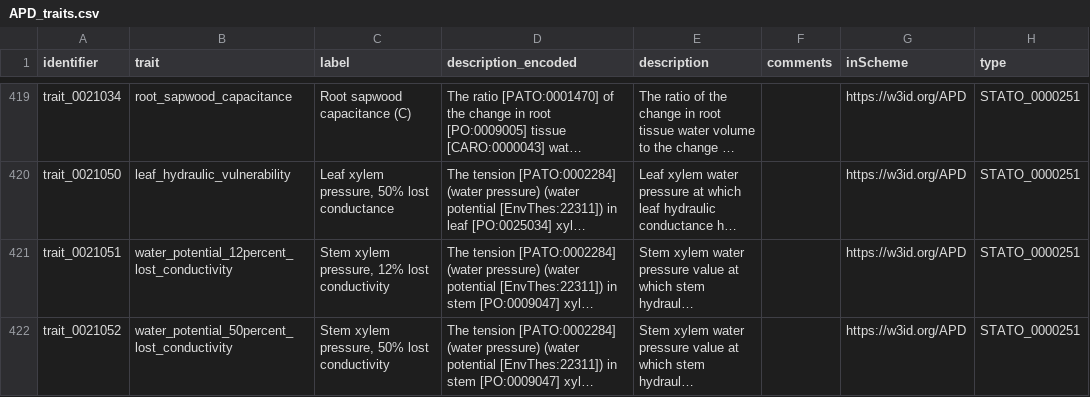
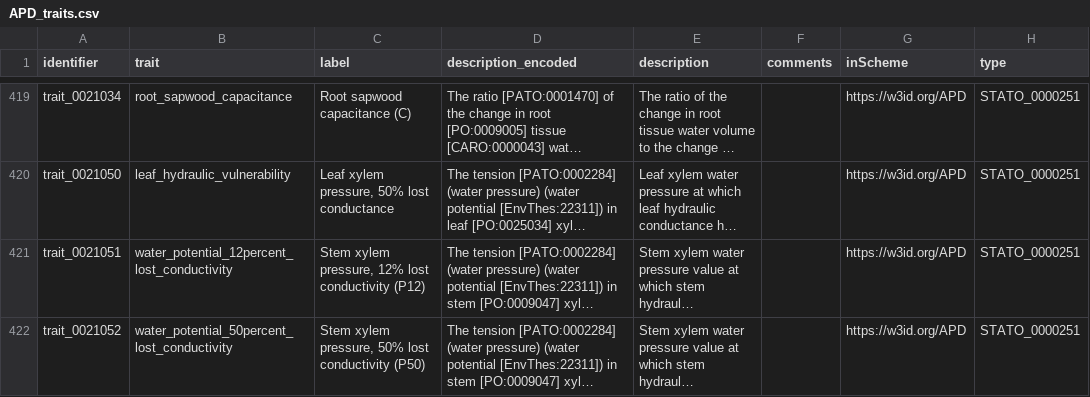
Before and after one commit to traitecoevo/APD, a CSV file: data/APD_traits.csv, drawn as a sheet; only a part is shown, gaps mark what is left out; long unchanged cells end in …; the diff covers the shown part only; the diff names each change by its address in the sheet, - before the commit and + after, or states it on an @@ line.

Commit message:
add root hydraulic trait
* add trait
* modify labels for P12, P50, P88 to add abbreviations

```diff
--- a/data/APD_traits.csv
+++ b/data/APD_traits.csv
-C421 (label): Stem xylem pressure, 12% lost conductivity
+C421 (label): Stem xylem pressure, 12% lost conductivity (P12)
-C422 (label): Stem xylem pressure, 50% lost conductivity
+C422 (label): Stem xylem pressure, 50% lost conductivity (P50)
```
Also changed, not shown: 1 added row and 2 edited cells elsewhere in this file.
